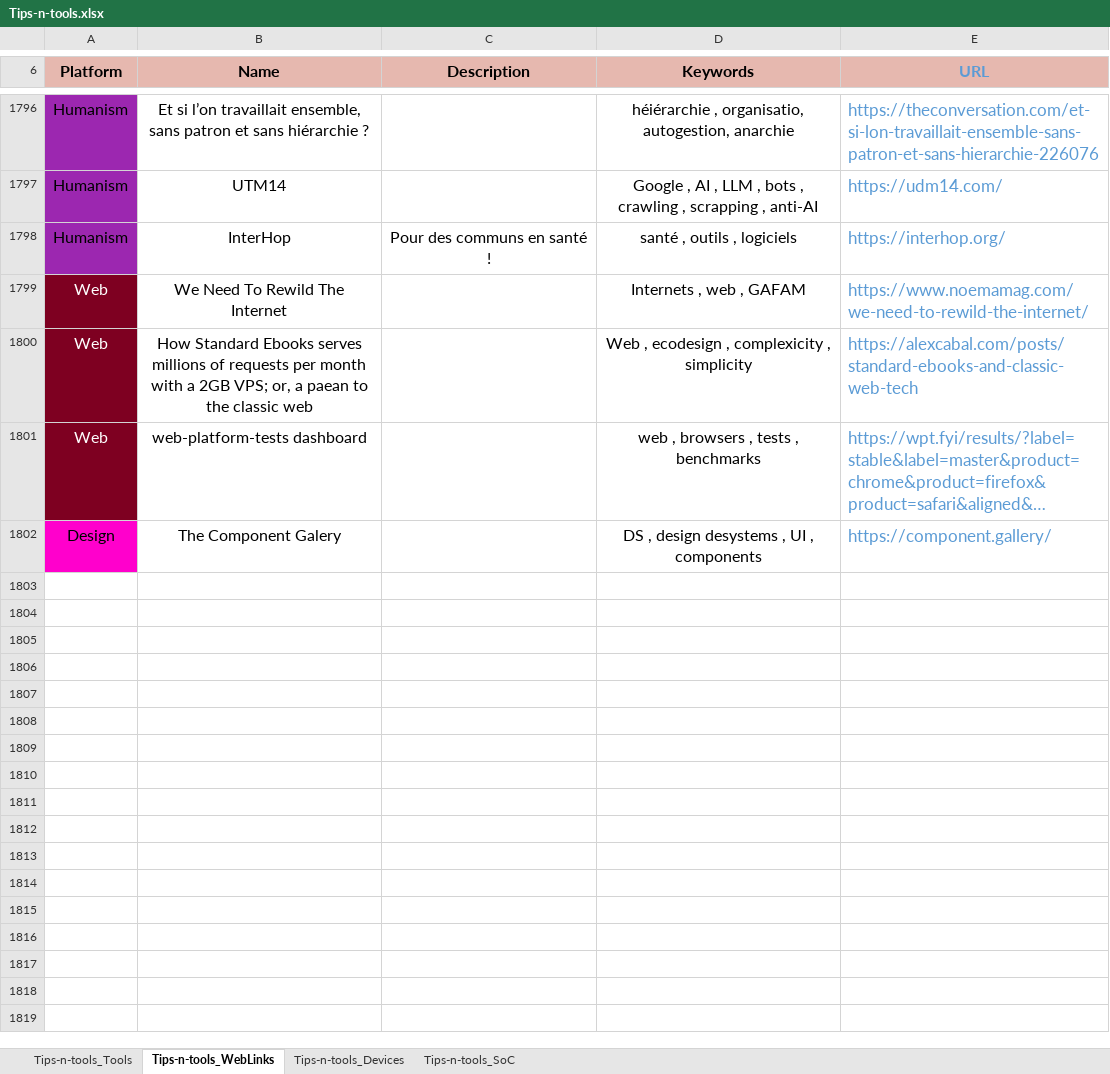
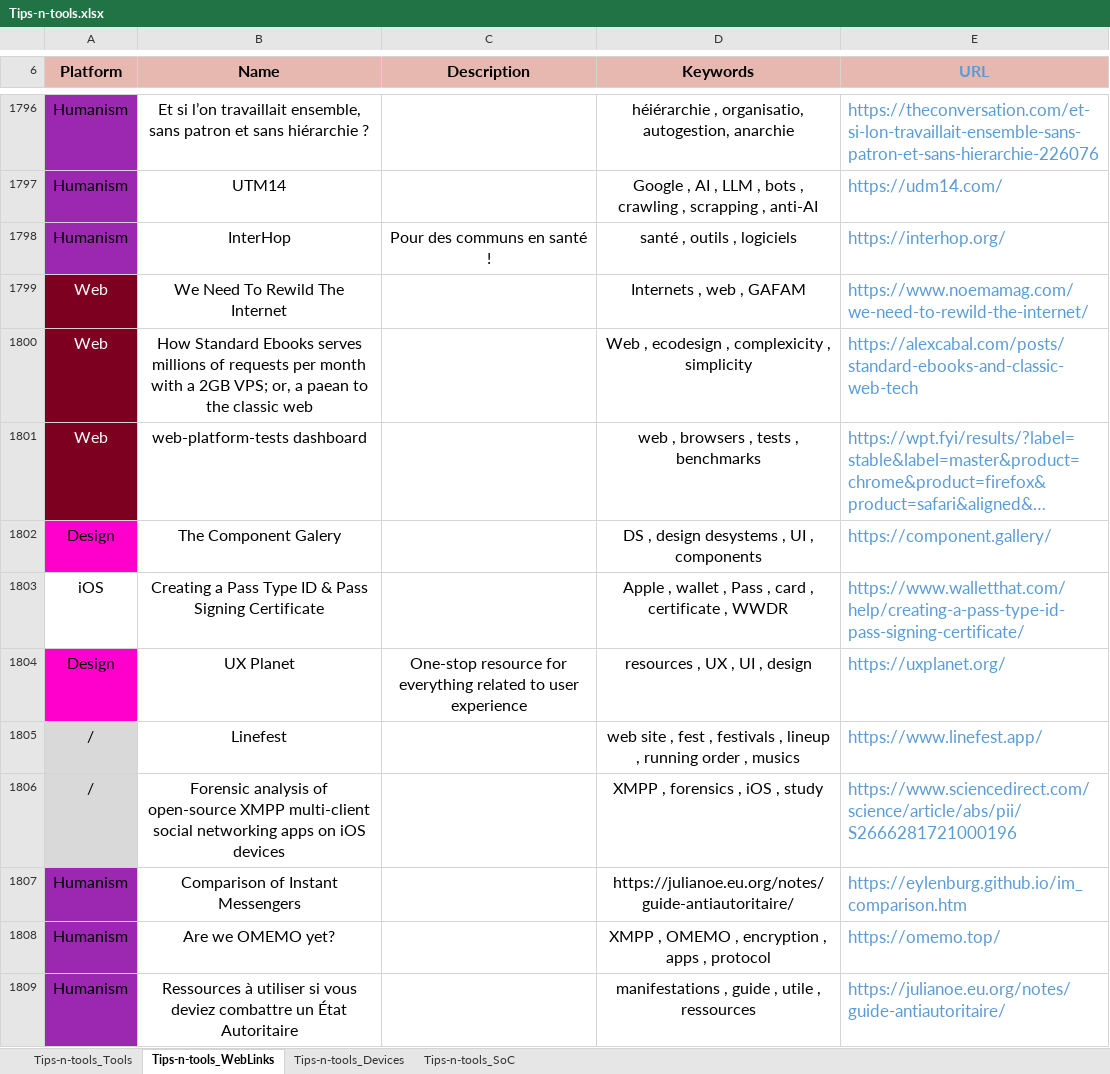
Before and after one commit to pylapp/Tips-tools, an Excel workbook: project/contents/Tips-n-tools.xlsx, sheet Tips-n-tools_WebLinks, drawn as a sheet; only a part is shown, gaps mark what is left out; long unchanged cells end in …; values as stored, in another font and other column widths than the file's, no borders; the diff names each change by its address in the sheet, - before the commit and + after, or states it on an @@ line.

Commit message:
chore(content): more entries
In TOOLZ:
- Monal: XMPP iOS client
- Siskin IM: XMPP iOS client
- Openkeychain: to handle PGP for Android
- Mobbin: for apps
- Appfigures: for apps
- Appsflyer: for apps
- Apptweak: for apps
- Flurry: for apps
- Store Maven: for apps
- ObjectivePGP: lib to manage PGP for iOS
- iTorrent: torrent app for iOS

In WEBZ:
- UX planet for UX resources
- Linefest: sideproject of a colelague for fests and running orders
- Study about XMPP apps
- Study about IM apps
- Document about OMEMO ready XMPP apps
- Resource for riots

Signed-off-by: Pierre-Yves Lapersonne <dev@pylapersonne.info>

```diff
--- a/project/contents/Tips-n-tools.xlsx (sheet Tips-n-tools_WebLinks)
+++ b/project/contents/Tips-n-tools.xlsx (sheet Tips-n-tools_WebLinks)
+row 1803: iOS | Creating a Pass Type ID & Pass Signing Certificate |  | Apple , wallet , Pass , card , certificate , WWDR | https://www.walletthat.com/help/creating-a-pass-type-id-pass-signing-certificate/
+row 1804: Design | UX Planet | One-stop resource for everything related to user experience | resources , UX , UI , design | https://uxplanet.org/
+row 1805: / | Linefest |  | web site , fest , festivals , lineup , running order , musics | https://www.linefest.app/
+row 1806: / | Forensic analysis of open-source XMPP multi-client social networking apps on iOS devices |  | XMPP , forensics , iOS , study | https://www.sciencedirect.com/science/article/abs/pii/S2666281721000196
+row 1807: Humanism | Comparison of Instant Messengers |  | https://julianoe.eu.org/notes/guide-antiautoritaire/ | https://eylenburg.github.io/im_comparison.htm
+row 1808: Humanism | Are we OMEMO yet? |  | XMPP , OMEMO , encryption , apps , protocol | https://omemo.top/
+row 1809: Humanism | Ressources à utiliser si vous deviez combattre un État Autoritaire |  | manifestations , guide , utile , ressources | https://julianoe.eu.org/notes/guide-antiautoritaire/
```
Also changed, not shown: sheet Tips-n-tools_Tools, 8 other files.
